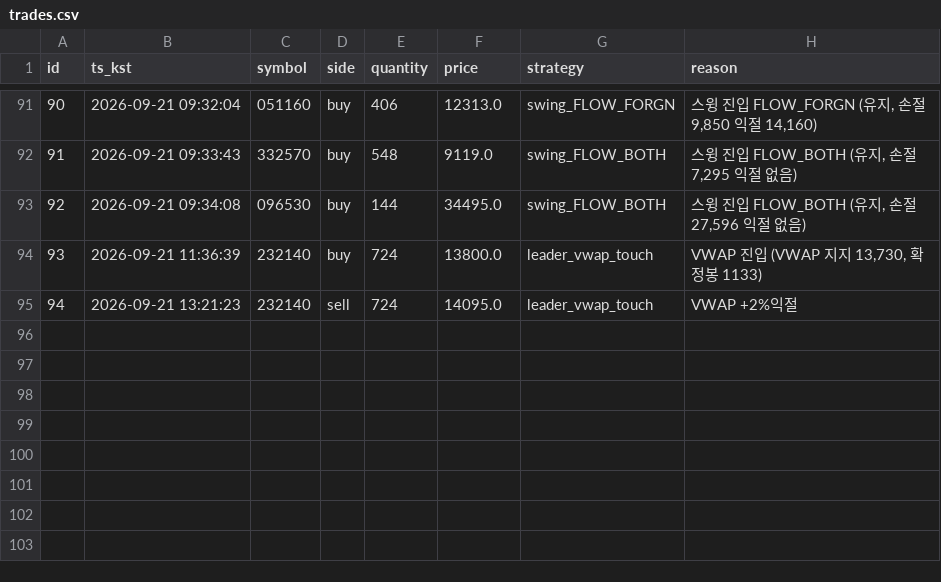
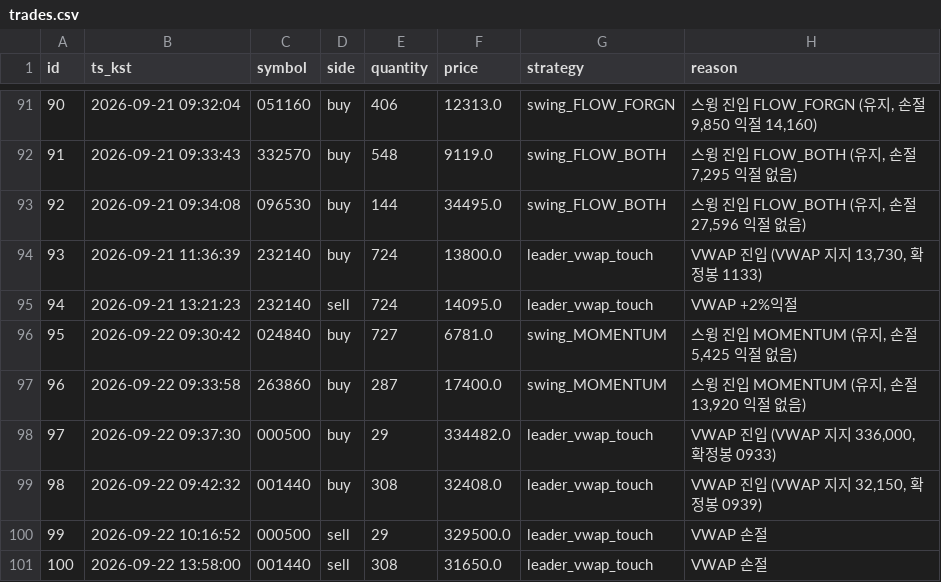
Before and after one commit to inwhan987/-, a CSV file: data/trades.csv, drawn as a sheet; only a part is shown, gaps mark what is left out.

Commit message:
data: 일별 백업 2026-09-23 (체결 100건 / 리뷰 52건 / 뉴스 2건 / 로그 2009KB)

```diff
--- a/data/trades.csv
+++ b/data/trades.csv
@@ -95 +95,7 @@ id,ts_kst,symbol,side,quantity,price,strategy,reason
 94,2026-09-21 13:21:23,232140,sell,724,14095.0,leader_vwap_touch,VWAP +2%익절
+95,2026-09-22 09:30:42,024840,buy,727,6781.0,swing_MOMENTUM,"스윙 진입 MOMENTUM (유지, 손절 5,425 익절 없음)"
+96,2026-09-22 09:33:58,263860,buy,287,17400.0,swing_MOMENTUM,"스윙 진입 MOMENTUM (유지, 손절 13,920 익절 없음)"
+97,2026-09-22 09:37:30,000500,buy,29,334482.0,leader_vwap_touch,"VWAP 진입 (VWAP 지지 336,000, 확정봉 0933)"
+98,2026-09-22 09:42:32,001440,buy,308,32408.0,leader_vwap_touch,"VWAP 진입 (VWAP 지지 32,150, 확정봉 0939)"
+99,2026-09-22 10:16:52,000500,sell,29,329500.0,leader_vwap_touch,VWAP 손절
+100,2026-09-22 13:58:00,001440,sell,308,31650.0,leader_vwap_touch,VWAP 손절
```
Also changed, not shown: data/reviews.csv, 10 other files.
